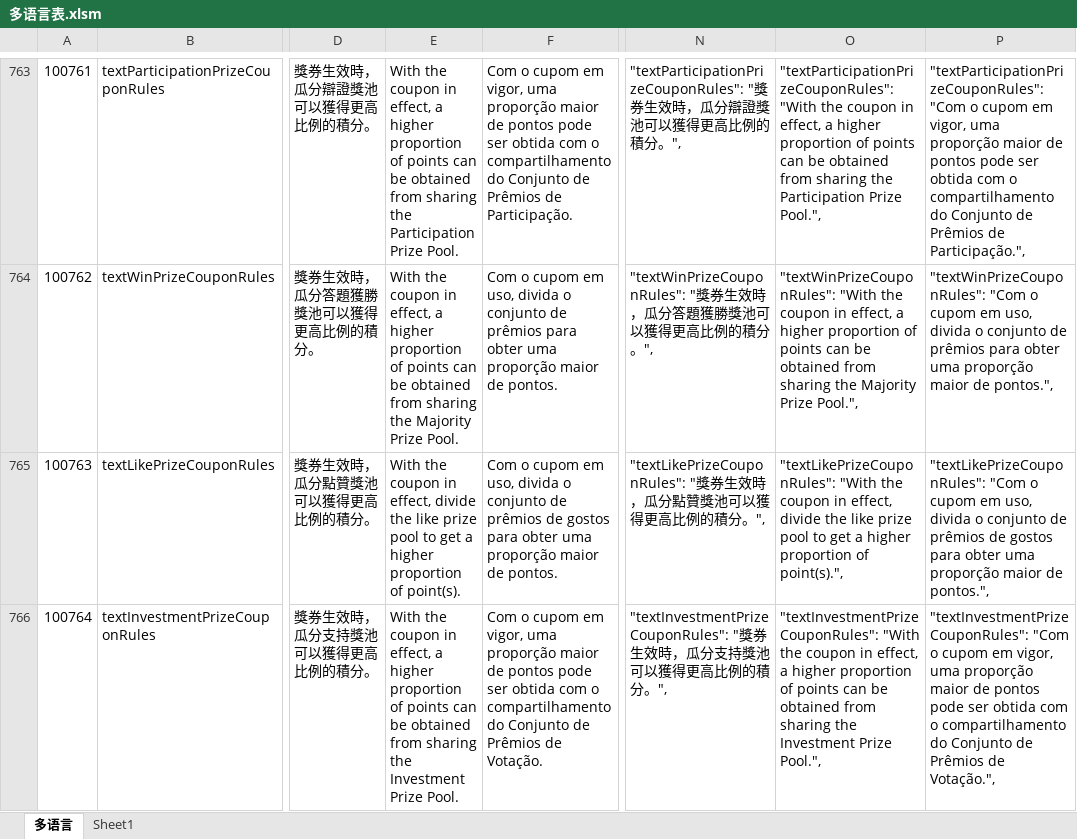
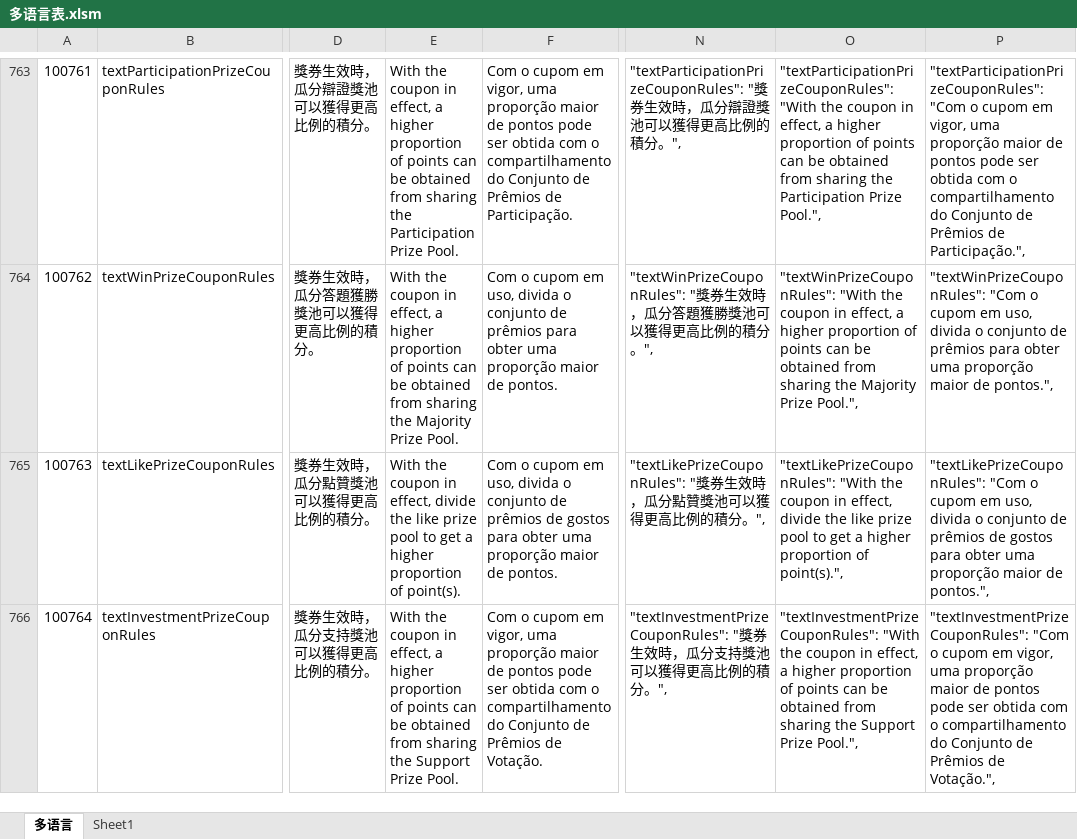
Before and after one commit to liujianyu57/socrates-lang, an Excel workbook: 多语言表.xlsm, sheet 多语言, drawn as a sheet; only a part is shown, gaps mark what is left out; values as stored, in another font and other column widths than the file's, no borders; charts and pictures and conditional formats not drawn; the diff covers the shown part only; the diff names each change by its address in the sheet, - before the commit and + after, or states it on an @@ line.

```diff
--- a/多语言表.xlsm (sheet 多语言)
+++ b/多语言表.xlsm (sheet 多语言)
-E766: …sharing the Investment Prize Pool.
+E766: …sharing the Support Prize Pool.
-O766: …sharing the Investment Prize Pool.",
+O766: …sharing the Support Prize Pool.",
```
Also changed, not shown: 120 edited cells elsewhere in this sheet, 9 other files.
